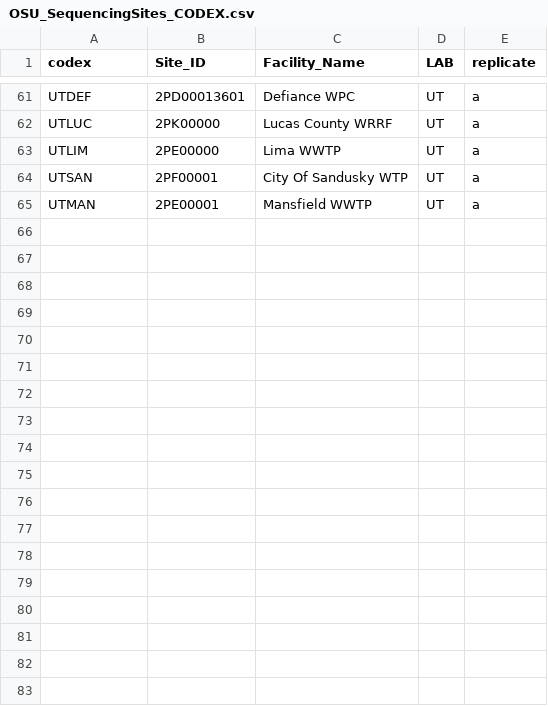
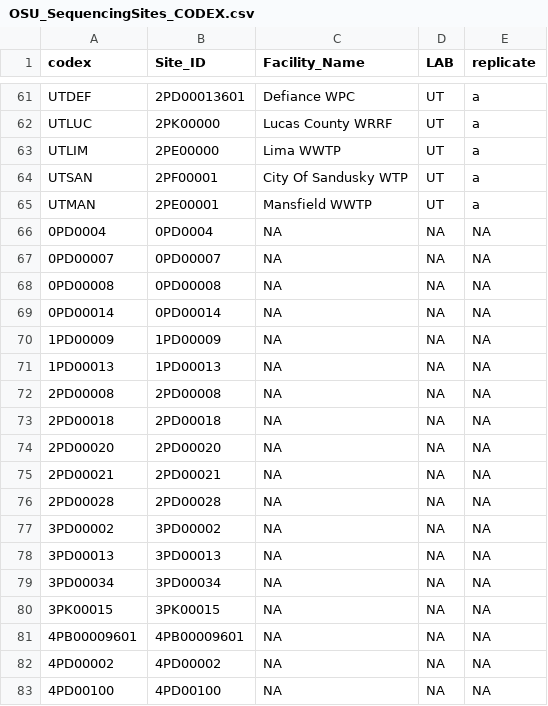
Before and after one commit to mikesovic/IDI-AMSL, a CSV file: OSU_SequencingSites_CODEX.csv, drawn as a sheet; only a part is shown, gaps mark what is left out; the diff names each change by its address in the sheet, - before the commit and + after, or states it on an @@ line.

Commit message:
added labels for Source Molecular samples to avoid NAs from merge

```diff
--- a/OSU_SequencingSites_CODEX.csv
+++ b/OSU_SequencingSites_CODEX.csv
+row 66: 0PD0004 | 0PD0004 | NA | NA | NA
+row 67: 0PD00007 | 0PD00007 | NA | NA | NA
+row 68: 0PD00008 | 0PD00008 | NA | NA | NA
+row 69: 0PD00014 | 0PD00014 | NA | NA | NA
+row 70: 1PD00009 | 1PD00009 | NA | NA | NA
+row 71: 1PD00013 | 1PD00013 | NA | NA | NA
+row 72: 2PD00008 | 2PD00008 | NA | NA | NA
+row 73: 2PD00018 | 2PD00018 | NA | NA | NA
+row 74: 2PD00020 | 2PD00020 | NA | NA | NA
+row 75: 2PD00021 | 2PD00021 | NA | NA | NA
+row 76: 2PD00028 | 2PD00028 | NA | NA | NA
+row 77: 3PD00002 | 3PD00002 | NA | NA | NA
+row 78: 3PD00013 | 3PD00013 | NA | NA | NA
+row 79: 3PD00034 | 3PD00034 | NA | NA | NA
+row 80: 3PK00015 | 3PK00015 | NA | NA | NA
+row 81: 4PB00009601 | 4PB00009601 | NA | NA | NA
+row 82: 4PD00002 | 4PD00002 | NA | NA | NA
+row 83: 4PD00100 | 4PD00100 | NA | NA | NA
```
